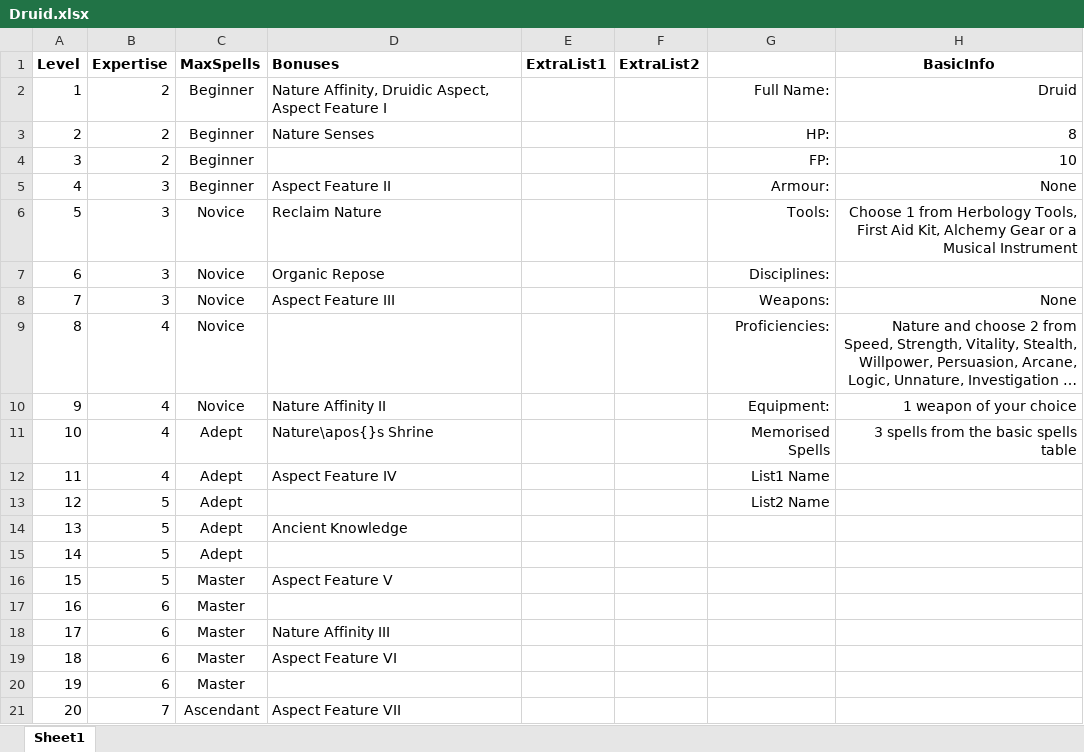
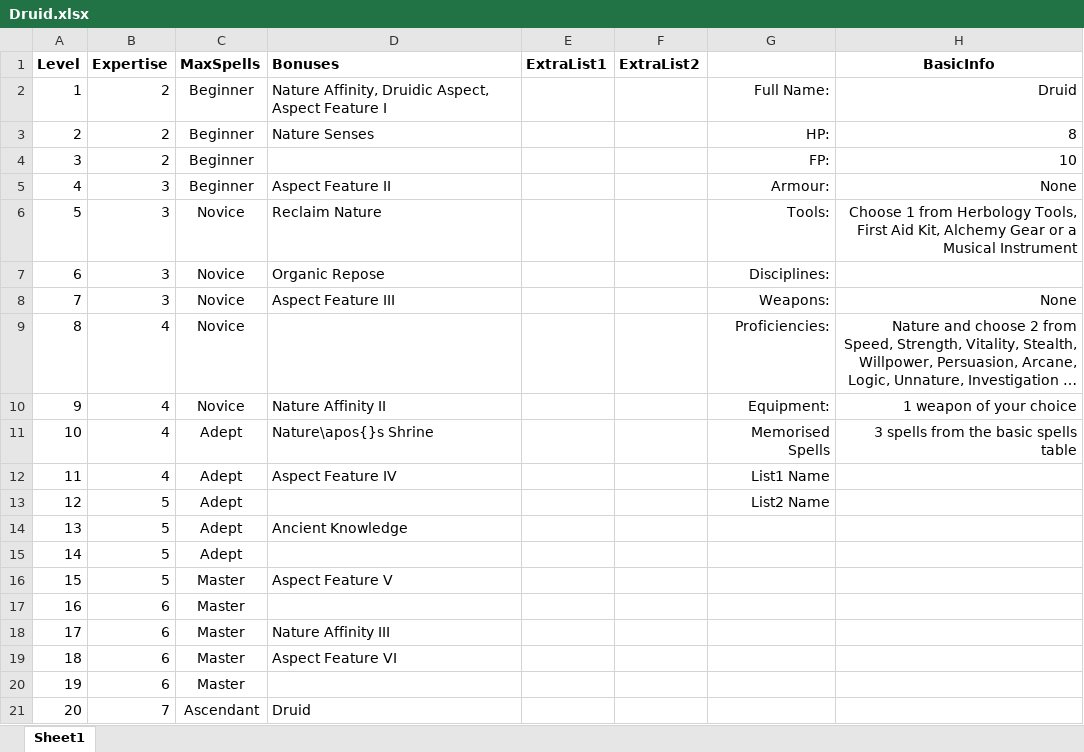
Before and after one commit to DrFraserGovil/HPRPG, an Excel workbook: CoreRulebook/Data/Archetypes/Druid.xlsx, sheet Sheet1, drawn as a sheet; long unchanged cells end in …; values as stored, in another font and other column widths than the file's, no borders; the diff names each change by its address in the sheet, - before the commit and + after, or states it on an @@ line.

```diff
--- a/CoreRulebook/Data/Archetypes/Druid.xlsx (sheet Sheet1)
+++ b/CoreRulebook/Data/Archetypes/Druid.xlsx (sheet Sheet1)
-D21 (Bonuses): Aspect Feature VII
+D21 (Bonuses): Druid
```
Also changed, not shown: CoreRulebook/Data/Spells/AllSpells.xlsx, CoreRulebook/Data/Spells/bookNames.xlsx, 19 other files.
